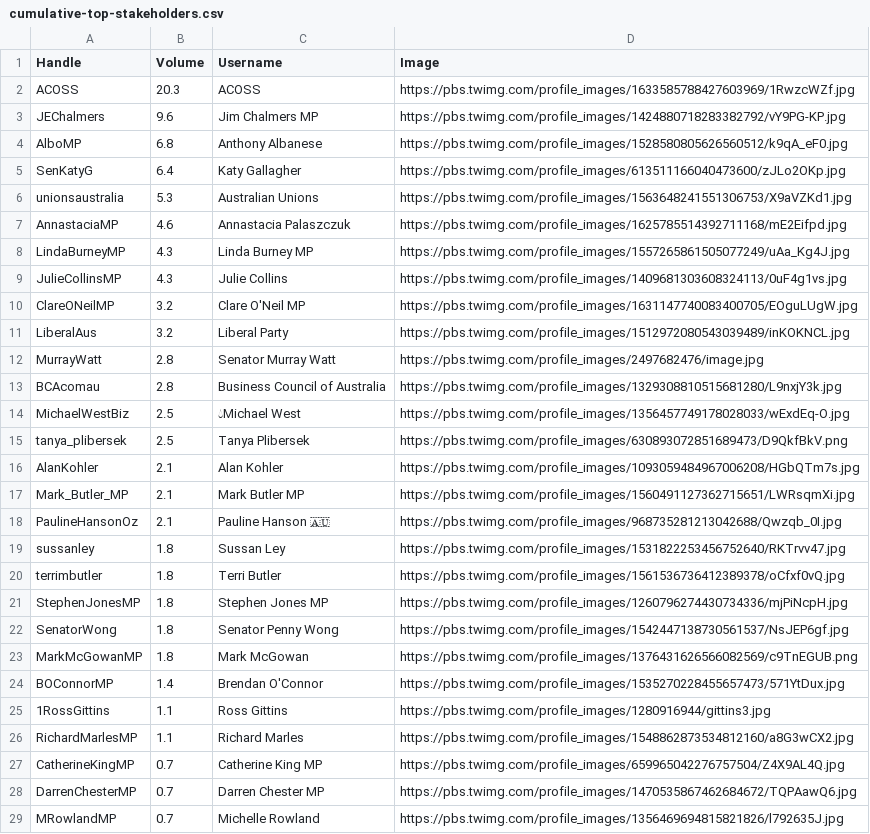
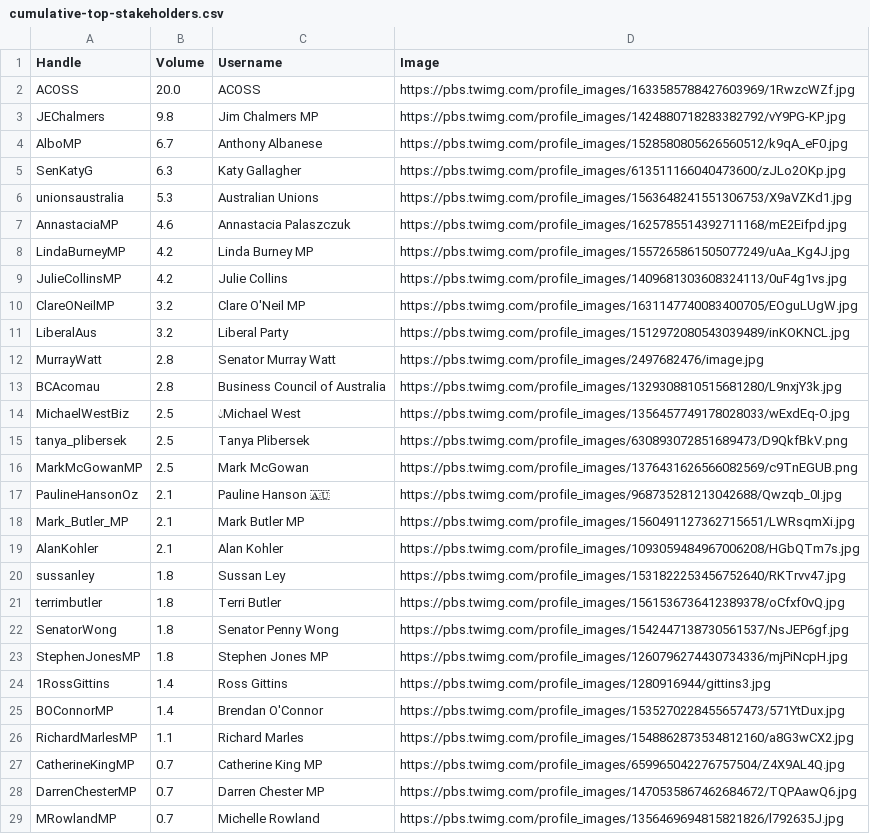
Before and after one commit to isentia-gapi/au_budget, a CSV file: cumulative-top-stakeholders.csv, drawn as a sheet; only a part is shown.

Commit message:
committing files

```diff
--- a/cumulative-top-stakeholders.csv
+++ b/cumulative-top-stakeholders.csv
@@ -1,10 +1,10 @@
 Handle,Volume,Username,Image
-ACOSS,20.3,ACOSS,https://pbs.twimg.com/profile_images/1633585788427603969/1RwzcWZf.jpg
-JEChalmers,9.6,Jim Chalmers MP,https://pbs.twimg.com/profile_images/1424880718283382792/vY9PG-KP.jpg
-AlboMP,6.8,Anthony Albanese,https://pbs.twimg.com/profile_images/1528580805626560512/k9qA_eF0.jpg
-SenKatyG,6.4,Katy Gallagher,https://pbs.twimg.com/profile_images/613511166040473600/zJLo2OKp.jpg
+ACOSS,20.0,ACOSS,https://pbs.twimg.com/profile_images/1633585788427603969/1RwzcWZf.jpg
+JEChalmers,9.8,Jim Chalmers MP,https://pbs.twimg.com/profile_images/1424880718283382792/vY9PG-KP.jpg
+AlboMP,6.7,Anthony Albanese,https://pbs.twimg.com/profile_images/1528580805626560512/k9qA_eF0.jpg
+SenKatyG,6.3,Katy Gallagher,https://pbs.twimg.com/profile_images/613511166040473600/zJLo2OKp.jpg
 unionsaustralia,5.3,Australian Unions,https://pbs.twimg.com/profile_images/1563648241551306753/X9aVZKd1.jpg
 AnnastaciaMP,4.6,Annastacia Palaszczuk,https://pbs.twimg.com/profile_images/1625785514392711168/mE2Eifpd.jpg
-LindaBurneyMP,4.3,Linda Burney MP,https://pbs.twimg.com/profile_images/1557265861505077249/uAa_Kg4J.jpg
-JulieCollinsMP,4.3,Julie Collins,https://pbs.twimg.com/profile_images/1409681303608324113/0uF4g1vs.jpg
+LindaBurneyMP,4.2,Linda Burney MP,https://pbs.twimg.com/profile_images/1557265861505077249/uAa_Kg4J.jpg
+JulieCollinsMP,4.2,Julie Collins,https://pbs.twimg.com/profile_images/1409681303608324113/0uF4g1vs.jpg
 ClareONeilMP,3.2,Clare O'Neil MP,https://pbs.twimg.com/profile_images/1631147740083400705/EOguLUgW.jpg
@@ -15,12 +15,12 @@ MichaelWestBiz,2.5,💧Michael West,https://pbs.twimg.com/profile_images/1356457
 tanya_plibersek,2.5,Tanya Plibersek,https://pbs.twimg.com/profile_images/630893072851689473/D9QkfBkV.png
+MarkMcGowanMP,2.5,Mark McGowan,https://pbs.twimg.com/profile_images/1376431626566082569/c9TnEGUB.png
+PaulineHansonOz,2.1,Pauline Hanson 🇦🇺,https://pbs.twimg.com/profile_images/968735281213042688/Qwzqb_0I.jpg
+Mark_Butler_MP,2.1,Mark Butler MP,https://pbs.twimg.com/profile_images/1560491127362715651/LWRsqmXi.jpg
 AlanKohler,2.1,Alan Kohler,https://pbs.twimg.com/profile_images/1093059484967006208/HGbQTm7s.jpg
-Mark_Butler_MP,2.1,Mark Butler MP,https://pbs.twimg.com/profile_images/1560491127362715651/LWRsqmXi.jpg
-PaulineHansonOz,2.1,Pauline Hanson 🇦🇺,https://pbs.twimg.com/profile_images/968735281213042688/Qwzqb_0I.jpg
 sussanley,1.8,Sussan Ley,https://pbs.twimg.com/profile_images/1531822253456752640/RKTrvv47.jpg
 terrimbutler,1.8,Terri Butler,https://pbs.twimg.com/profile_images/1561536736412389378/oCfxf0vQ.jpg
+SenatorWong,1.8,Senator Penny Wong,https://pbs.twimg.com/profile_images/1542447138730561537/NsJEP6gf.jpg
 StephenJonesMP,1.8,Stephen Jones MP,https://pbs.twimg.com/profile_images/1260796274430734336/mjPiNcpH.jpg
-SenatorWong,1.8,Senator Penny Wong,https://pbs.twimg.com/profile_images/1542447138730561537/NsJEP6gf.jpg
-MarkMcGowanMP,1.8,Mark McGowan,https://pbs.twimg.com/profile_images/1376431626566082569/c9TnEGUB.png
+1RossGittins,1.4,Ross Gittins,https://pbs.twimg.com/profile_images/1280916944/gittins3.jpg
 BOConnorMP,1.4,Brendan O'Connor,https://pbs.twimg.com/profile_images/1535270228455657473/571YtDux.jpg
-1RossGittins,1.1,Ross Gittins,https://pbs.twimg.com/profile_images/1280916944/gittins3.jpg
 RichardMarlesMP,1.1,Richard Marles,https://pbs.twimg.com/profile_images/1548862873534812160/a8G3wCX2.jpg
```
